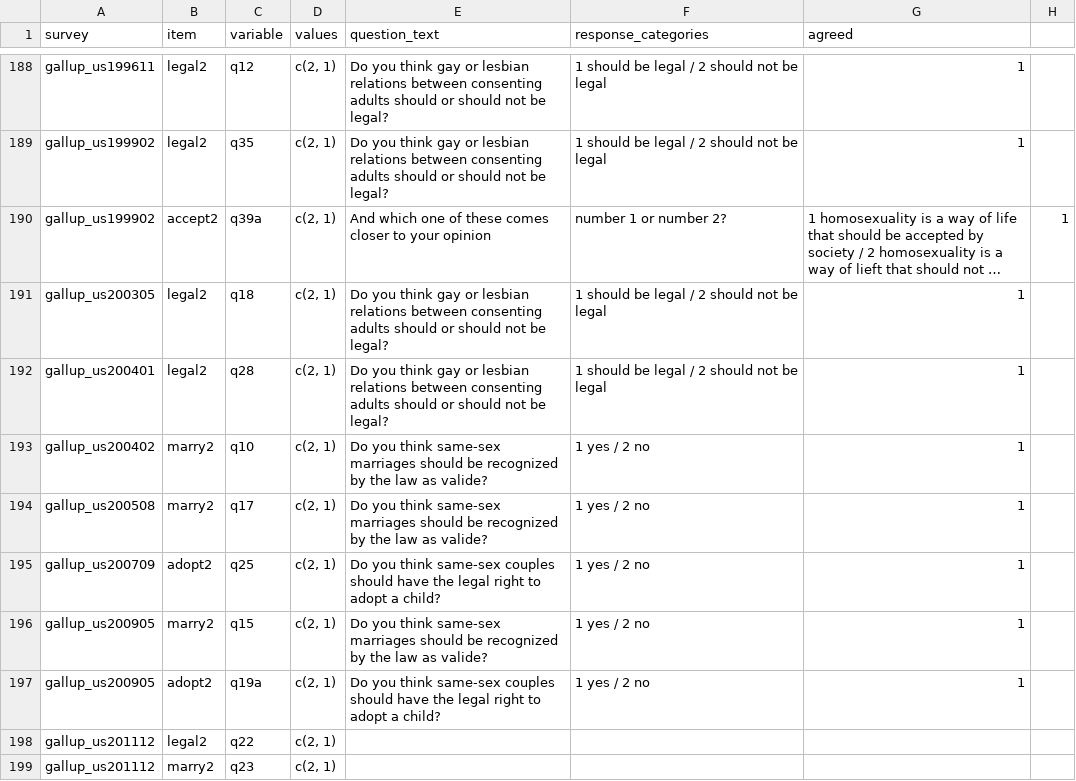
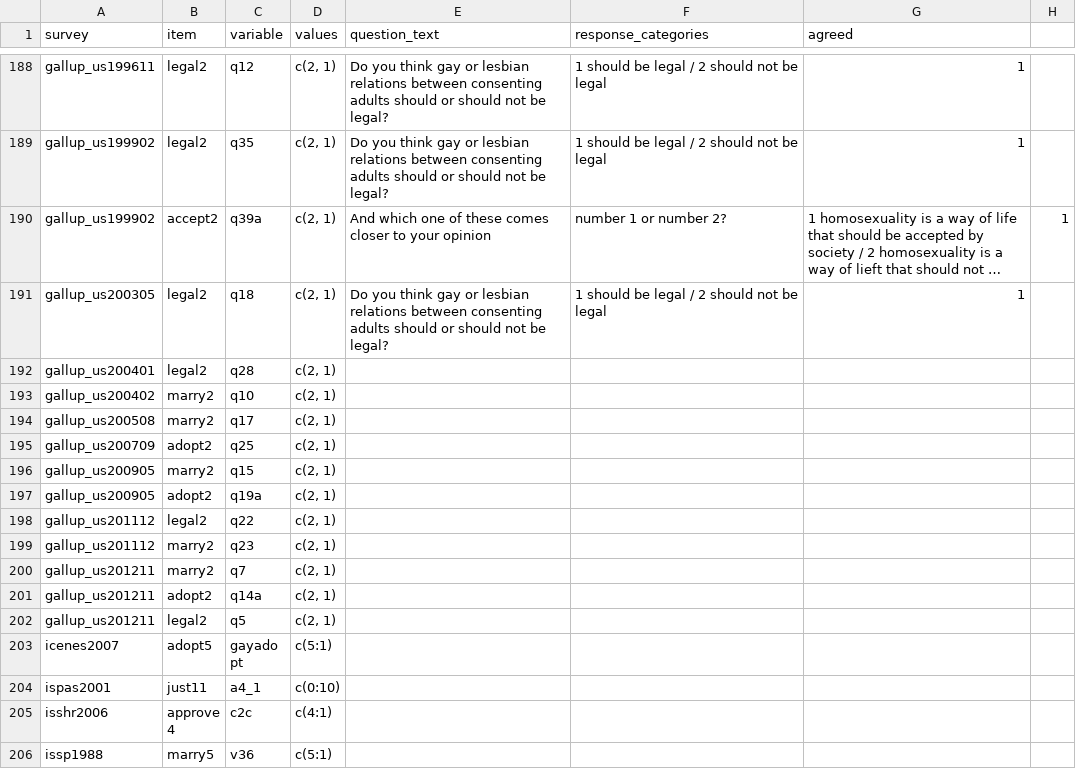
Before and after one commit to fsolt/dcpo_gayrights, a CSV file: data-raw/surveys_gm.csv, drawn as a sheet; only a part is shown, gaps mark what is left out; the shorter side is filled out with more unchanged rows; long unchanged cells end in …; the diff names each change by its address in the sheet, - before the commit and + after, or states it on an @@ line.

Commit message:
Update surveys_gm.csv

```diff
--- a/data-raw/surveys_gm.csv
+++ b/data-raw/surveys_gm.csv
-E192 (question_text): Do you think gay or lesbian relations between consenting adults should or should not be legal?
+E192 (question_text): (empty)
-F192 (response_categories): 1 should be legal / 2 should not be legal
+F192 (response_categories): (empty)
-G192:G197 (agreed): 1
+G192:G197 (agreed): (empty)
-E193:E194 (question_text): Do you think same-sex marriages should be recognized by the law as valide?
+E193:E194 (question_text): (empty)
-F193:F197 (response_categories): 1 yes / 2 no
+F193:F197 (response_categories): (empty)
-E195 (question_text): Do you think same-sex couples should have the legal right to adopt a child?
+E195 (question_text): (empty)
-E196 (question_text): Do you think same-sex marriages should be recognized by the law as valide?
+E196 (question_text): (empty)
-E197 (question_text): Do you think same-sex couples should have the legal right to adopt a child?
+E197 (question_text): (empty)
```
